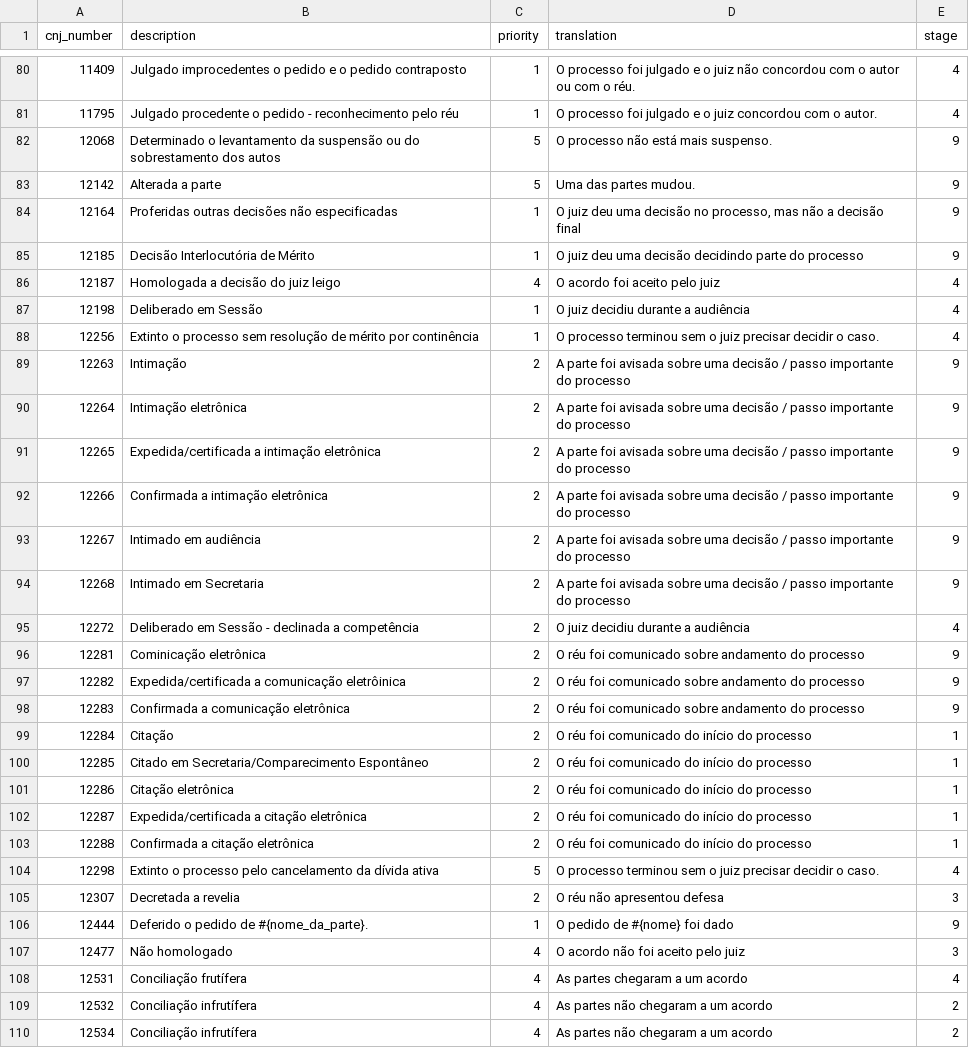
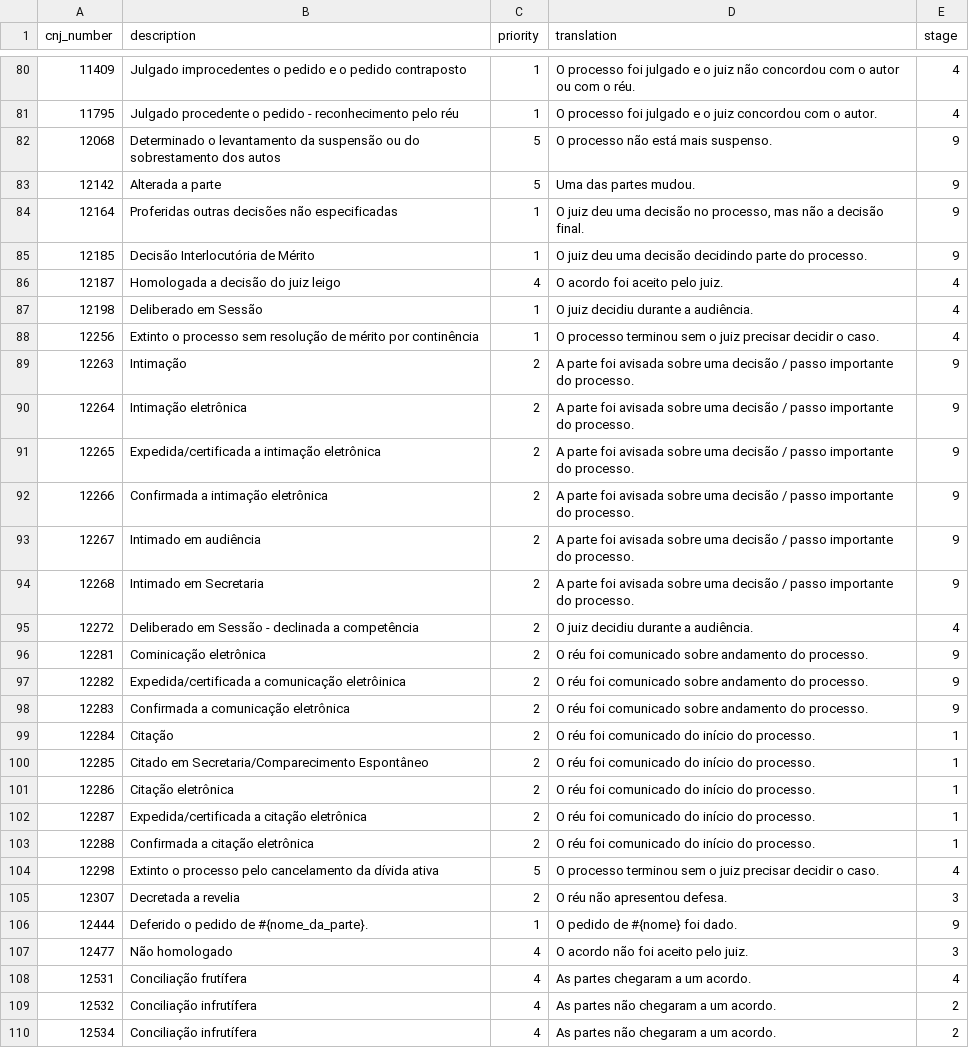
Before and after one commit to luexclusiva/justica_simples, a CSV file: app/assets/csv/steps-v2.csv, drawn as a sheet; only a part is shown, gaps mark what is left out; the diff covers the shown part only.

```diff
--- a/app/assets/csv/steps-v2.csv
+++ b/app/assets/csv/steps-v2.csv
@@ -83,28 +83,28 @@
 12142;Alterada a parte;5;Uma das partes mudou.;9
-12164;Proferidas outras decisões não especificadas;1;O juiz deu uma decisão no processo, mas não a decisão final;9
-12185;Decisão Interlocutória de Mérito;1;O juiz deu uma decisão decidindo parte do processo;9
-12187;Homologada a decisão do juiz leigo;4;O acordo foi aceito pelo juiz;4
-12198;Deliberado em Sessão;1;O juiz decidiu durante a audiência;4
+12164;Proferidas outras decisões não especificadas;1;O juiz deu uma decisão no processo, mas não a decisão final.;9
+12185;Decisão Interlocutória de Mérito;1;O juiz deu uma decisão decidindo parte do processo.;9
+12187;Homologada a decisão do juiz leigo;4;O acordo foi aceito pelo juiz.;4
+12198;Deliberado em Sessão;1;O juiz decidiu durante a audiência.;4
 12256;Extinto o processo sem resolução de mérito por continência;1;O processo terminou sem o juiz precisar decidir o caso.;4
-12263;Intimação;2;A parte foi avisada sobre uma decisão / passo importante do processo;9
-12264;Intimação eletrônica;2;A parte foi avisada sobre uma decisão / passo importante do processo;9
-12265;Expedida/certificada a intimação eletrônica;2;A parte foi avisada sobre uma decisão / passo importante do processo;9
-12266;Confirmada a intimação eletrônica;2;A parte foi avisada sobre uma decisão / passo importante do processo;9
-12267;Intimado em audiência;2;A parte foi avisada sobre uma decisão / passo importante do processo;9
-12268;Intimado em Secretaria;2;A parte foi avisada sobre uma decisão / passo importante do processo;9
-12272;Deliberado em Sessão - declinada a competência;2;O juiz decidiu durante a audiência;4
-12281;Cominicação eletrônica;2;O réu foi comunicado sobre andamento do processo;9
-12282;Expedida/certificada a comunicação eletrôinica;2;O réu foi comunicado sobre andamento do processo;9
-12283;Confirmada a comunicação eletrônica;2;O réu foi comunicado sobre andamento do processo;9
-12284;Citação;2;O réu foi comunicado do início do processo;1
-12285;Citado em Secretaria/Comparecimento Espontâneo;2;O réu foi comunicado do início do processo;1
-12286;Citação eletrônica;2;O réu foi comunicado do início do processo;1
-12287;Expedida/certificada a citação eletrônica;2;O réu foi comunicado do início do processo;1
-12288;Confirmada a citação eletrônica;2;O réu foi comunicado do início do processo;1
+12263;Intimação;2;A parte foi avisada sobre uma decisão / passo importante do processo.;9
+12264;Intimação eletrônica;2;A parte foi avisada sobre uma decisão / passo importante do processo.;9
+12265;Expedida/certificada a intimação eletrônica;2;A parte foi avisada sobre uma decisão / passo importante do processo.;9
+12266;Confirmada a intimação eletrônica;2;A parte foi avisada sobre uma decisão / passo importante do processo.;9
+12267;Intimado em audiência;2;A parte foi avisada sobre uma decisão / passo importante do processo.;9
+12268;Intimado em Secretaria;2;A parte foi avisada sobre uma decisão / passo importante do processo.;9
+12272;Deliberado em Sessão - declinada a competência;2;O juiz decidiu durante a audiência.;4
+12281;Cominicação eletrônica;2;O réu foi comunicado sobre andamento do processo.;9
+12282;Expedida/certificada a comunicação eletrôinica;2;O réu foi comunicado sobre andamento do processo.;9
+12283;Confirmada a comunicação eletrônica;2;O réu foi comunicado sobre andamento do processo.;9
+12284;Citação;2;O réu foi comunicado do início do processo.;1
+12285;Citado em Secretaria/Comparecimento Espontâneo;2;O réu foi comunicado do início do processo.;1
+12286;Citação eletrônica;2;O réu foi comunicado do início do processo.;1
+12287;Expedida/certificada a citação eletrônica;2;O réu foi comunicado do início do processo.;1
+12288;Confirmada a citação eletrônica;2;O réu foi comunicado do início do processo.;1
 12298;Extinto o processo pelo cancelamento da dívida ativa;5;O processo terminou sem o juiz precisar decidir o caso.;4
-12307;Decretada a revelia;2;O réu não apresentou defesa;3
-12444;Deferido o pedido de #{nome_da_parte}.;1;O pedido de #{nome} foi dado;9
-12477;Não homologado;4;O acordo não foi aceito pelo juiz;3
-12531;Conciliação frutífera;4;As partes chegaram a um acordo;4
-12532;Conciliação infrutífera;4;As partes não chegaram a um acordo;2
-12534;Conciliação infrutífera;4;As partes não chegaram a um acordo;2
+12307;Decretada a revelia;2;O réu não apresentou defesa.;3
+12444;Deferido o pedido de #{nome_da_parte}.;1;O pedido de #{nome} foi dado.;9
+12477;Não homologado;4;O acordo não foi aceito pelo juiz.;3
+12531;Conciliação frutífera;4;As partes chegaram a um acordo.;4
+12532;Conciliação infrutífera;4;As partes não chegaram a um acordo.;2
+12534;Conciliação infrutífera;4;As partes não chegaram a um acordo.;2
```
Also changed, not shown: 50 edited cells elsewhere in this file, 1 other file.
